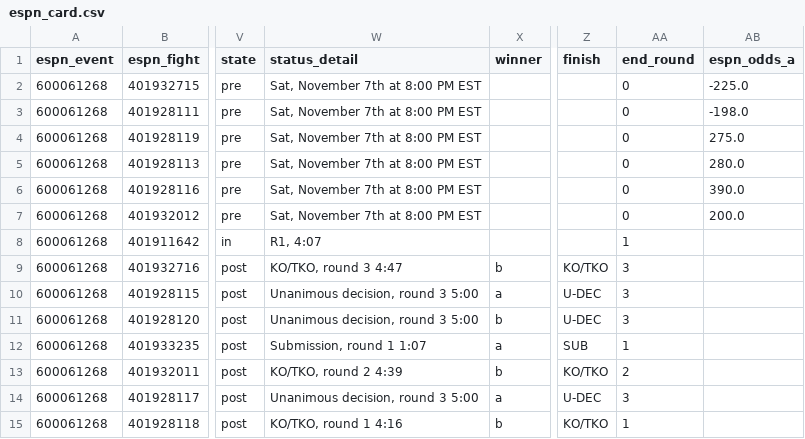
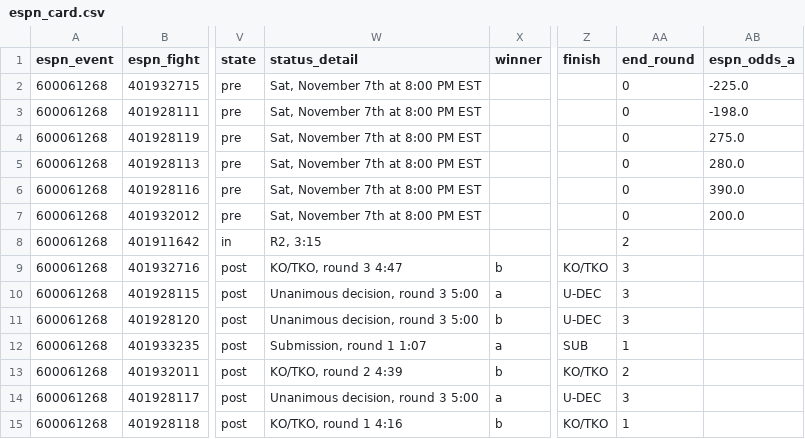
Before and after one commit to Jono-bit-trade/jonos-ufc-picks, a CSV file: data/espn_card.csv, drawn as a sheet; only a part is shown, gaps mark what is left out; the diff names each change by its address in the sheet, - before the commit and + after, or states it on an @@ line.

```diff
--- a/data/espn_card.csv
+++ b/data/espn_card.csv
-W8 (status_detail): R1, 4:07
+W8 (status_detail): R2, 3:15
-AA8 (end_round): 1
+AA8 (end_round): 2
```
Also changed, not shown: data/line_history.csv, data/pick_log.csv, 3 other files.
